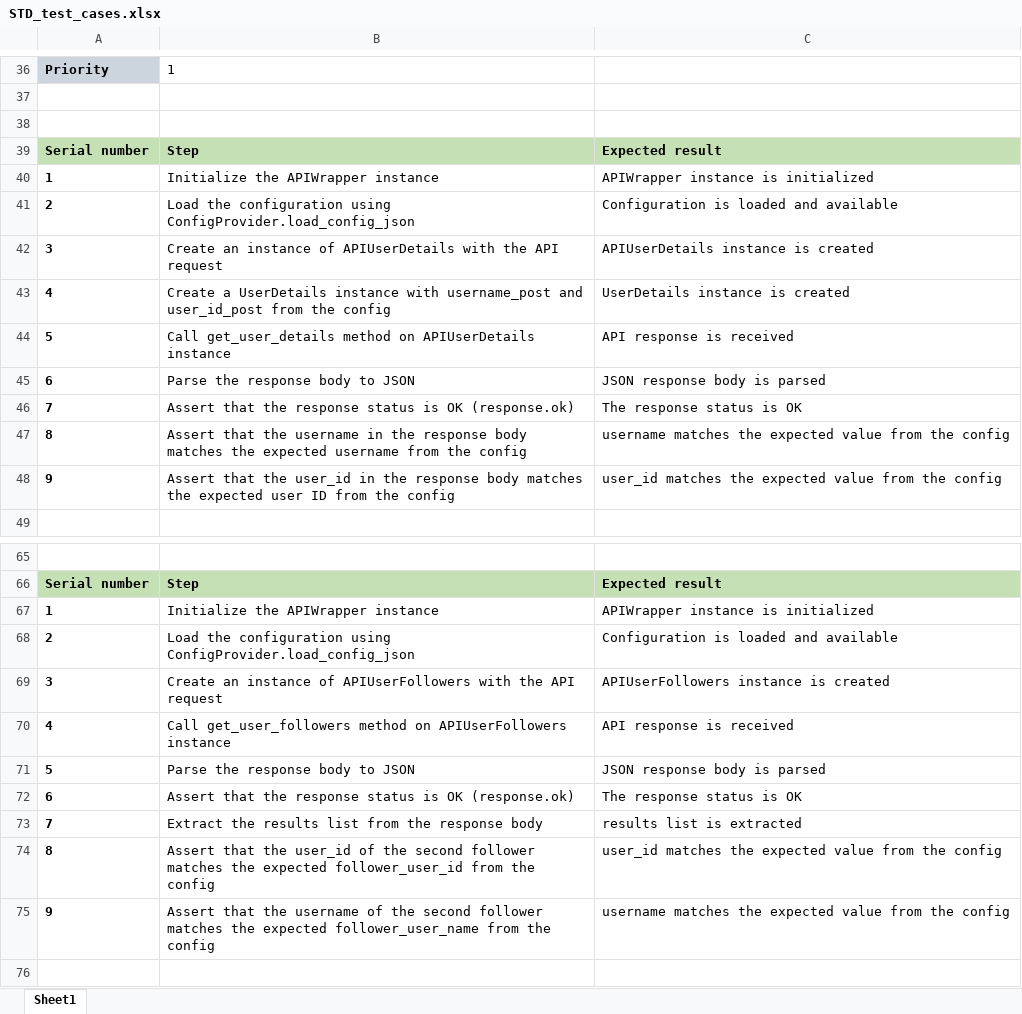
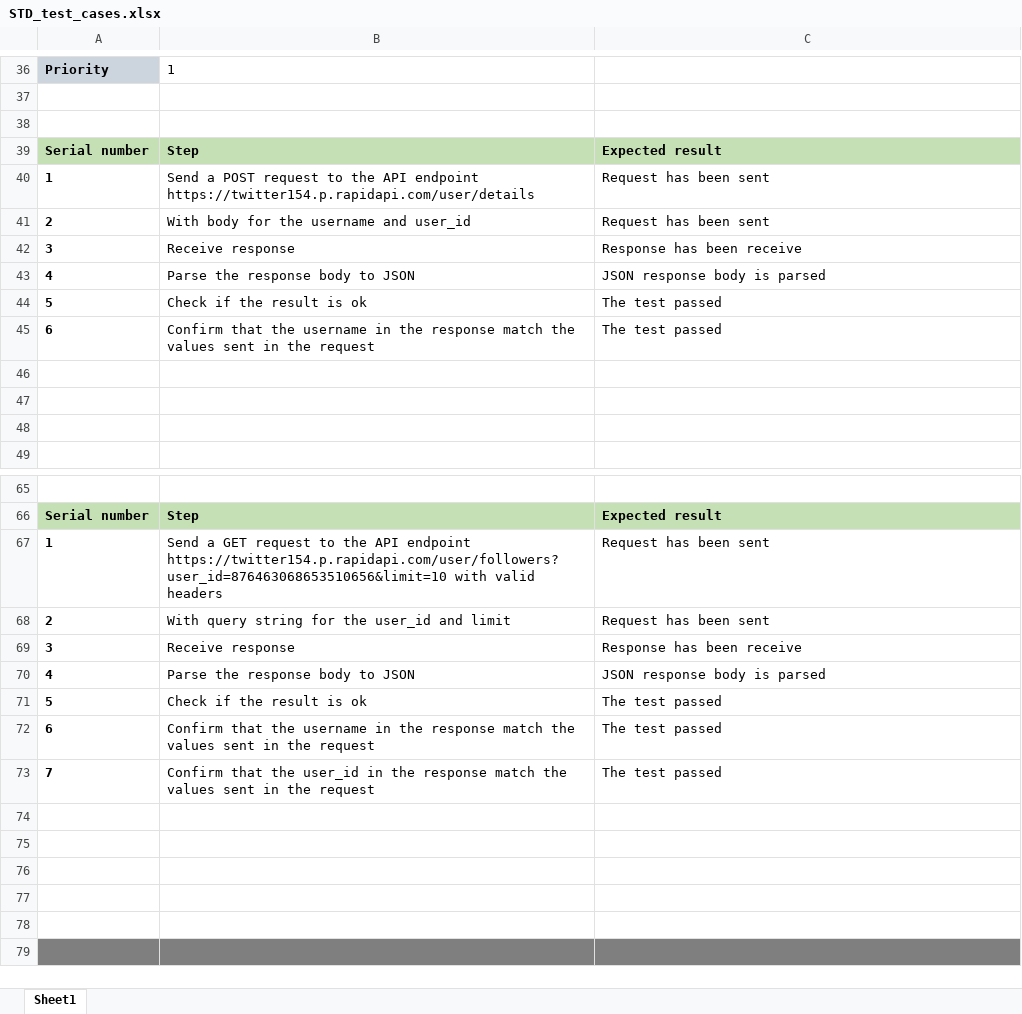
Before and after one commit to xMeliiodaS/Testing_API_Twitter, an Excel workbook: STD_test_cases.xlsx, sheet Sheet1, drawn as a sheet; only a part is shown, gaps mark what is left out; the shorter side is filled out with more unchanged rows; values as stored, in another font and other column widths than the file's, no borders; the diff covers the shown part only; the diff names each change by its address in the sheet, - before the commit and + after, or states it on an @@ line.

```diff
--- a/STD_test_cases.xlsx (sheet Sheet1)
+++ b/STD_test_cases.xlsx (sheet Sheet1)
-B40: Initialize the APIWrapper instance
+B40: Send a POST request to the API endpoint https://twitter154.p.rapidapi.com/user/details
-C40: APIWrapper instance is initialized
+C40: Request has been sent
-B41: Load the configuration using ConfigProvider.load_config_json
+B41: With body for the username and user_id
-C41: Configuration is loaded and available
+C41: Request has been sent
-B42: Create an instance of APIUserDetails with the API request
+B42: Receive response
-C42: APIUserDetails instance is created
+C42: Response has been receive
-B43: Create a UserDetails instance with username_post and user_id_post from the config
+B43: Parse the response body to JSON
-C43: UserDetails instance is created
+C43: JSON response body is parsed
-B44: Call get_user_details method on APIUserDetails instance
+B44: Check if the result is ok
-C44: API response is received
+C44: The test passed
-B45: Parse the response body to JSON
+B45: Confirm that the username in the response match the values sent in the request
-C45: JSON response body is parsed
+C45: The test passed
-row 46: 7 | Assert that the response status is OK (response.ok) | The response status is OK
+row 46: (empty)
-row 47: 8 | Assert that the username in the response body matches the expected username from the config | username matches the expected value from the config
+row 47: (empty)
-row 48: 9 | Assert that the user_id in the response body matches the expected user ID from the config | user_id matches the expected value from the config
+row 48: (empty)
-B67: Initialize the APIWrapper instance
+B67: Send a GET request to the API endpoint https://twitter154.p.rapidapi.com/user/followers?user_id=876463068653510656&limit=10 with valid headers
-C67: APIWrapper instance is initialized
+C67: Request has been sent
-B68: Load the configuration using ConfigProvider.load_config_json
+B68: With query string for the user_id and limit
-C68: Configuration is loaded and available
+C68: Request has been sent
-B69: Create an instance of APIUserFollowers with the API request
+B69: Receive response
-C69: APIUserFollowers instance is created
+C69: Response has been receive
-B70: Call get_user_followers method on APIUserFollowers instance
+B70: Parse the response body to JSON
-C70: API response is received
+C70: JSON response body is parsed
-B71: Parse the response body to JSON
+B71: Check if the result is ok
-C71: JSON response body is parsed
+C71: The test passed
-B72: Assert that the response status is OK (response.ok)
+B72: Confirm that the username in the response match the values sent in the request
-C72: The response status is OK
+C72: The test passed
-B73: Extract the results list from the response body
+B73: Confirm that the user_id in the response match the values sent in the request
-C73: results list is extracted
+C73: The test passed
-row 74: 8 | Assert that the user_id of the second follower matches the expected follower_user_id from the config | user_id matches the expected value from the config
+row 74: (empty)
-row 75: 9 | Assert that the username of the second follower matches the expected follower_user_name from the config | username matches the expected value from the config
+row 75: (empty)
```
Also changed, not shown: 26 added rows and 25 edited cells elsewhere in this sheet, 1 other file.
